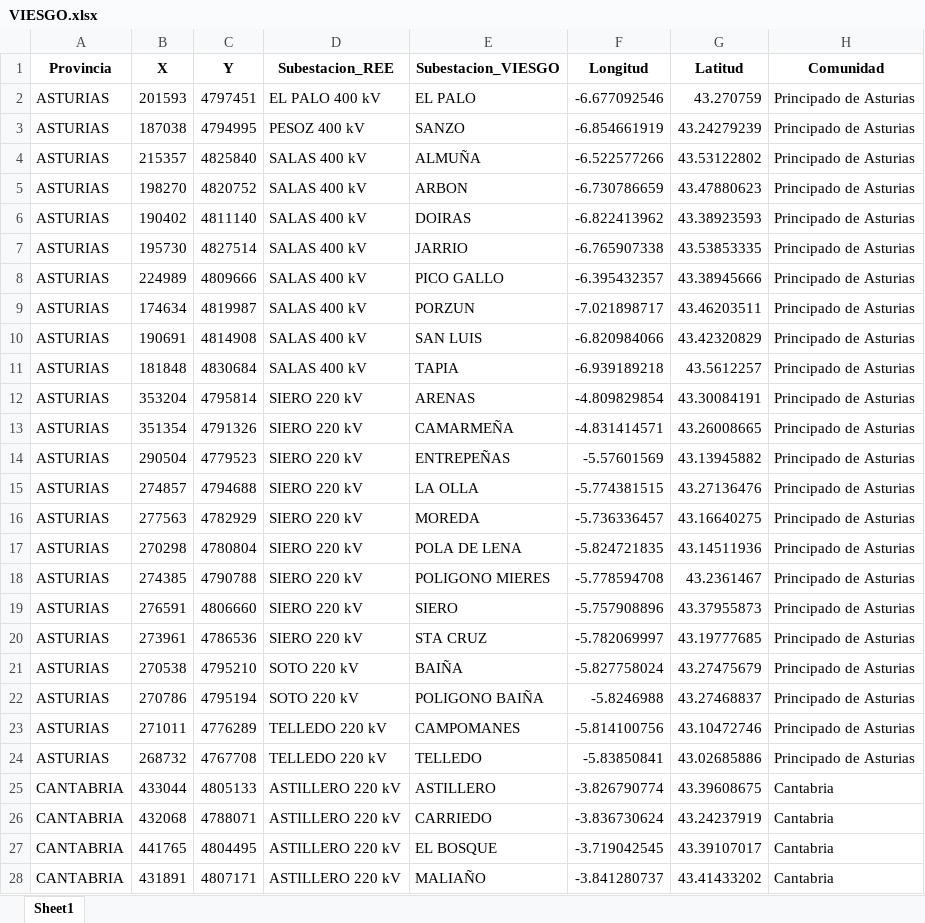
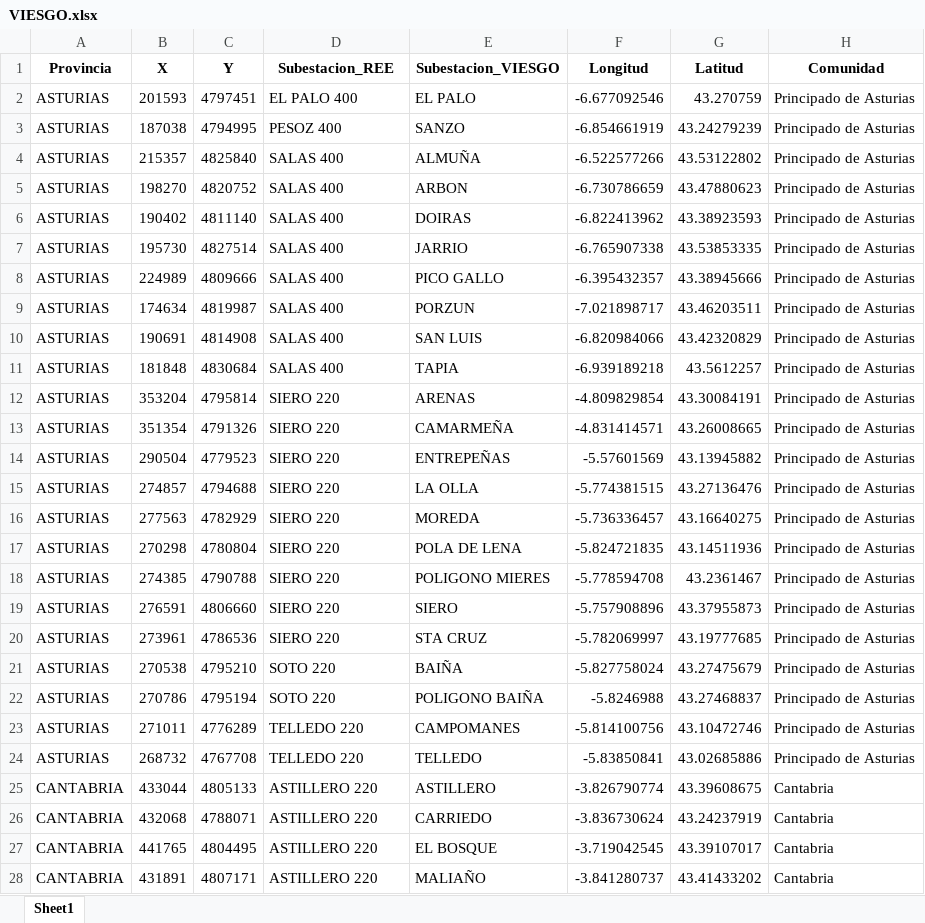
Before and after one commit to jacubero/SEE, an Excel workbook: Distribucion/Excels/VIESGO.xlsx, sheet Sheet1, drawn as a sheet; only a part is shown; values as stored, in another font and other column widths than the file's, no borders; the diff covers the shown part only; the diff names each change by its address in the sheet, - before the commit and + after, or states it on an @@ line.

```diff
--- a/Distribucion/Excels/VIESGO.xlsx (sheet Sheet1)
+++ b/Distribucion/Excels/VIESGO.xlsx (sheet Sheet1)
-D2 (Subestacion_REE): EL PALO 400 kV
+D2 (Subestacion_REE): EL PALO 400
-D3 (Subestacion_REE): PESOZ 400 kV
+D3 (Subestacion_REE): PESOZ 400
-D4:D11 (Subestacion_REE): SALAS 400 kV
+D4:D11 (Subestacion_REE): SALAS 400
-D12:D20 (Subestacion_REE): SIERO 220 kV
+D12:D20 (Subestacion_REE): SIERO 220
-D21:D22 (Subestacion_REE): SOTO 220 kV
+D21:D22 (Subestacion_REE): SOTO 220
-D23:D24 (Subestacion_REE): TELLEDO 220 kV
+D23:D24 (Subestacion_REE): TELLEDO 220
-D25:D28 (Subestacion_REE): ASTILLERO 220 kV
+D25:D28 (Subestacion_REE): ASTILLERO 220
```
Also changed, not shown: 71 edited cells elsewhere in this sheet, Distribucion/Excels/EDRD.xlsx, Distribucion/Excels/EREDES.xlsx, 5 other files.
